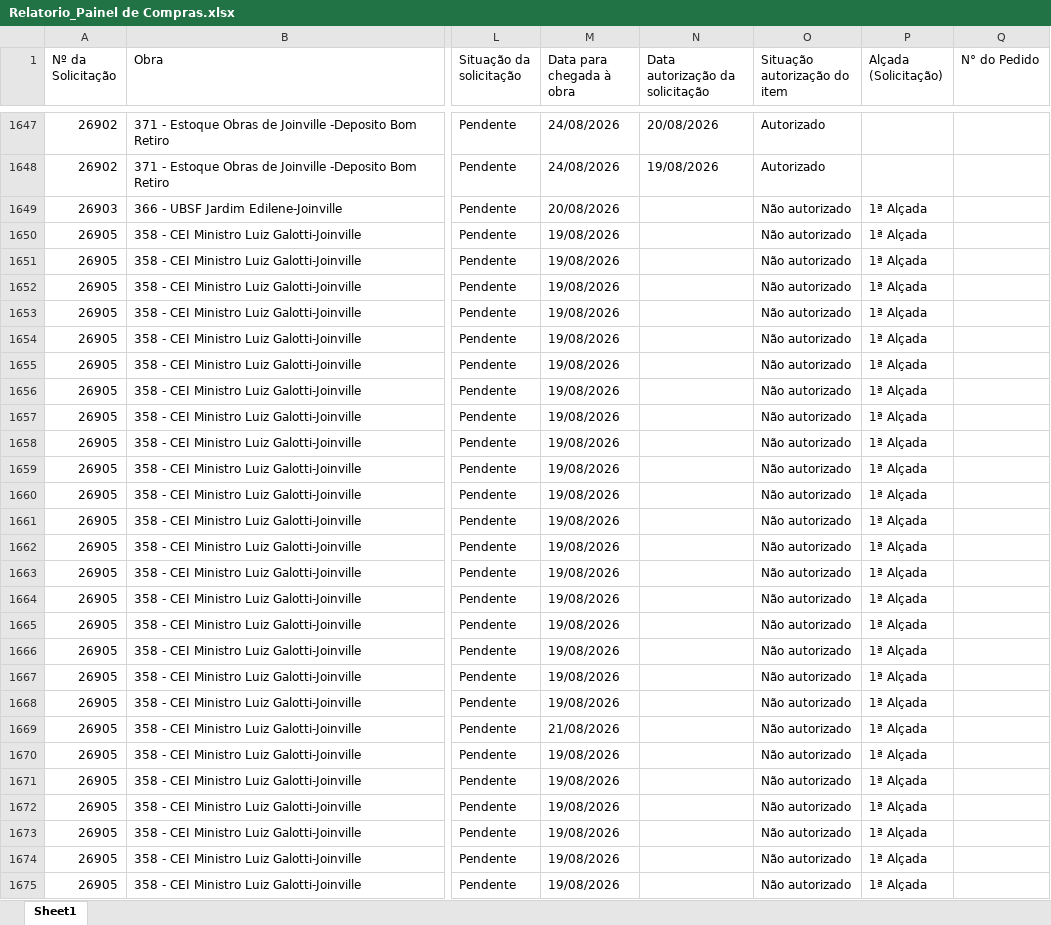
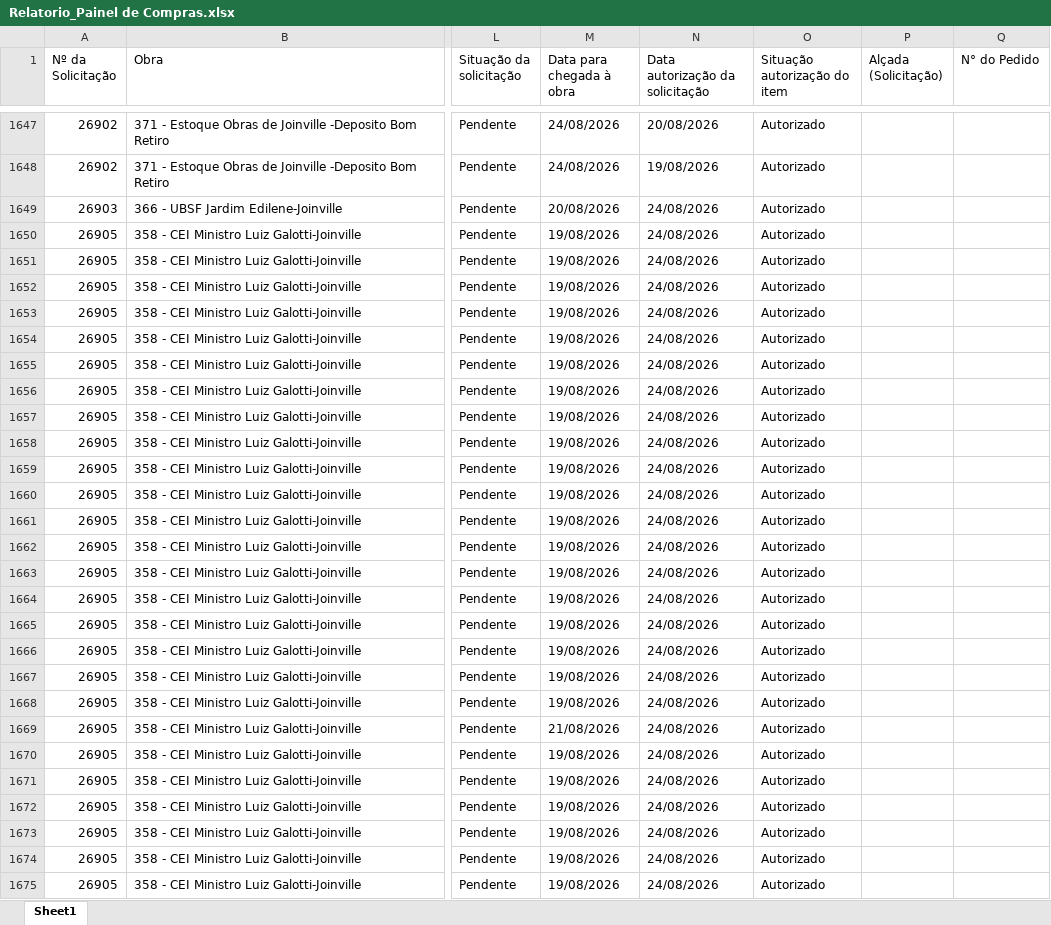
Before and after one commit to vicentecosantos/painel_de_compras_or, an Excel workbook: Relatorio_Painel de Compras.xlsx, sheet Sheet1, drawn as a sheet; only a part is shown, gaps mark what is left out; values as stored, in another font and other column widths than the file's, no borders; the diff covers the shown part only; the diff names each change by its address in the sheet, - before the commit and + after, or states it on an @@ line.

Commit message:
Add files via upload

```diff
--- a/Relatorio_Painel de Compras.xlsx (sheet Sheet1)
+++ b/Relatorio_Painel de Compras.xlsx (sheet Sheet1)
-N1649:N1675 (Data autorização da solicitação): (empty)
+N1649:N1675 (Data autorização da solicitação): 24/08/2026
-O1649:O1675 (Situação autorização do item): Não autorizado
+O1649:O1675 (Situação autorização do item): Autorizado
-P1649:P1675 (Alçada (Solicitação)): 1ª Alçada
+P1649:P1675 (Alçada (Solicitação)): (empty)
```
Also changed, not shown: 22 added rows and 411 edited cells elsewhere in this sheet.
